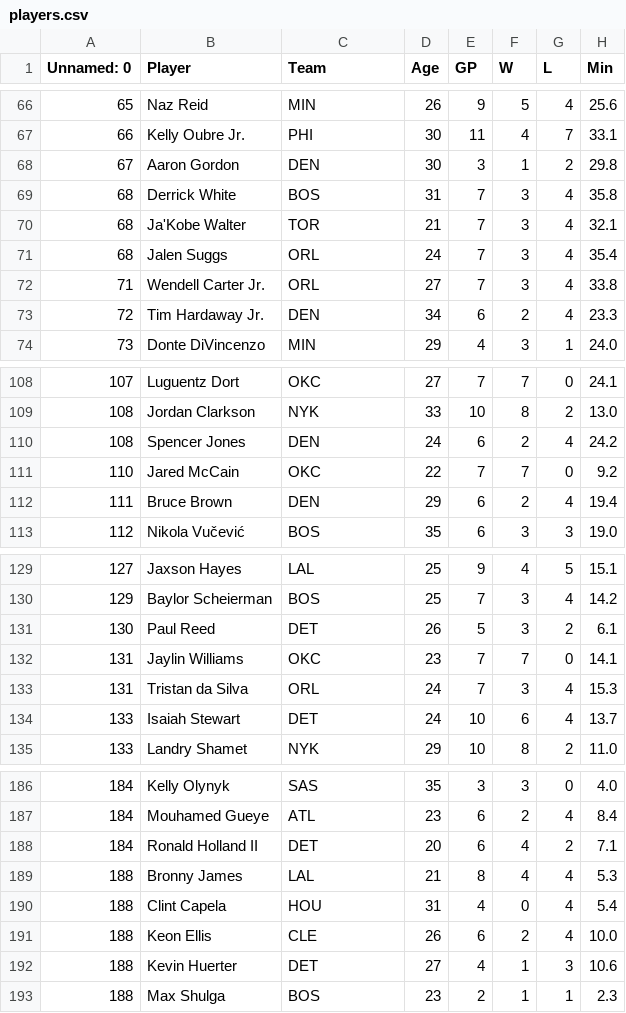
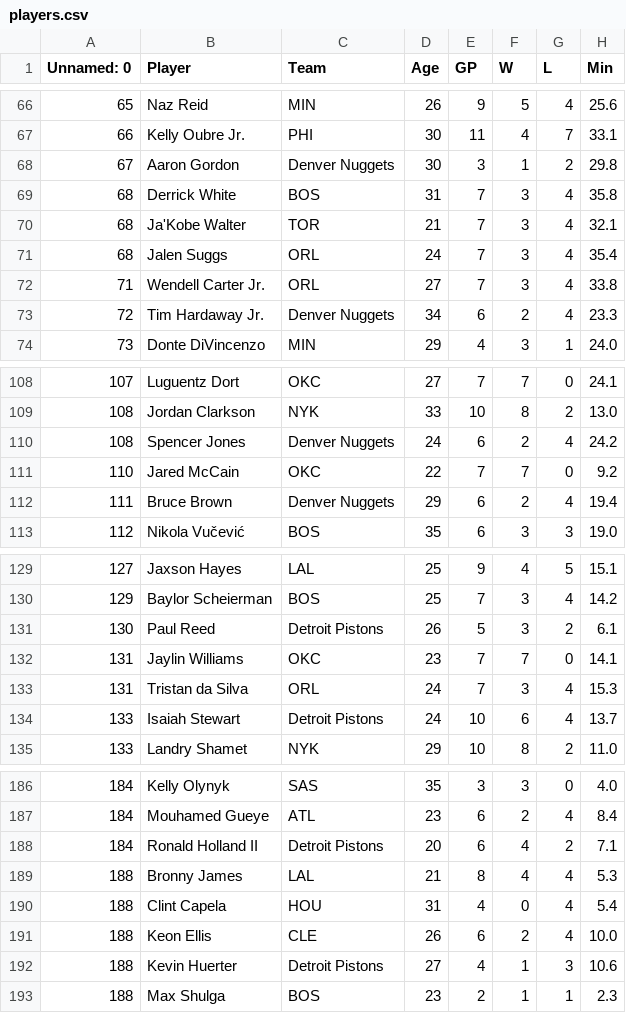
Before and after one commit to Salexelas/ai-data-analyst, a CSV file: data/players.csv, drawn as a sheet; only a part is shown, gaps mark what is left out; the diff covers the shown part only; the diff names each change by its address in the sheet, - before the commit and + after, or states it on an @@ line.

```diff
--- a/data/players.csv
+++ b/data/players.csv
-C68 (Team): DEN
+C68 (Team): Denver Nuggets
-C73 (Team): DEN
+C73 (Team): Denver Nuggets
-C110 (Team): DEN
+C110 (Team): Denver Nuggets
-C112 (Team): DEN
+C112 (Team): Denver Nuggets
-C131 (Team): DET
+C131 (Team): Detroit Pistons
-C134 (Team): DET
+C134 (Team): Detroit Pistons
-C188 (Team): DET
+C188 (Team): Detroit Pistons
-C192 (Team): DET
+C192 (Team): Detroit Pistons
```
Also changed, not shown: 21 edited cells elsewhere in this file, 23 other files.
